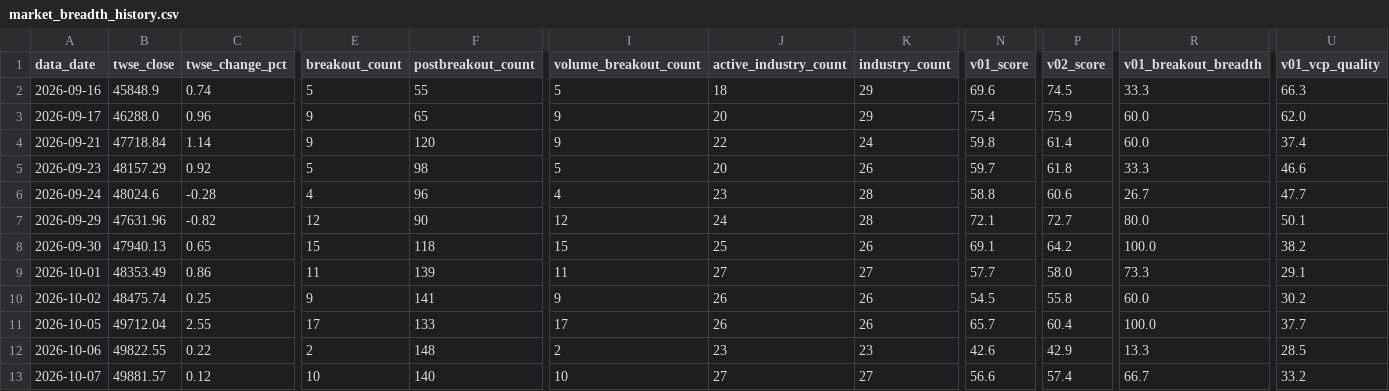
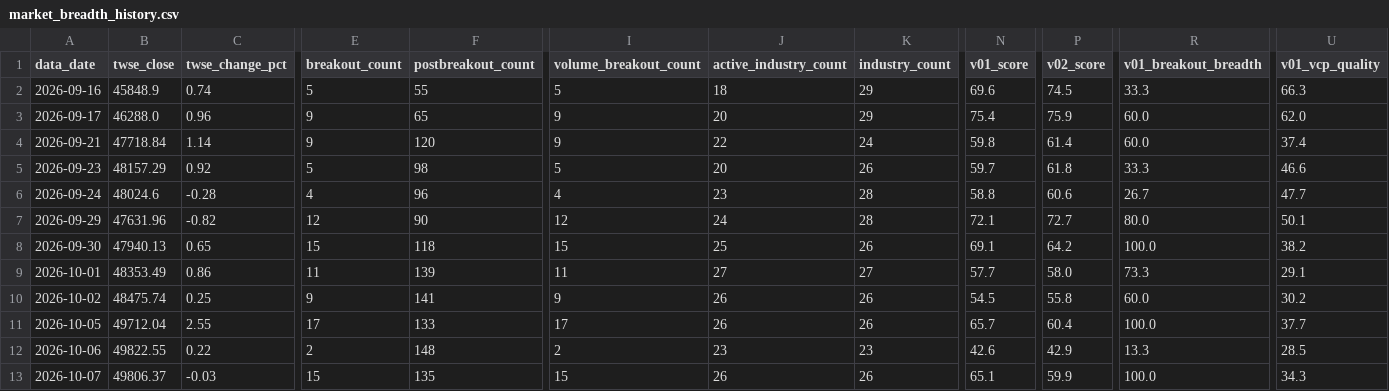
Before and after one commit to pichun21/vcp-stock-tool, a CSV file: data/market_breadth_history.csv, drawn as a sheet; only a part is shown, gaps mark what is left out; the diff covers the shown part only; the diff names each change by its address in the sheet, - before the commit and + after, or states it on an @@ line.

```diff
--- a/data/market_breadth_history.csv
+++ b/data/market_breadth_history.csv
-B13 (twse_close): 49881.57
+B13 (twse_close): 49806.37
-C13 (twse_change_pct): 0.12
+C13 (twse_change_pct): -0.03
-E13 (breakout_count): 10
+E13 (breakout_count): 15
-F13 (postbreakout_count): 140
+F13 (postbreakout_count): 135
-I13 (volume_breakout_count): 10
+I13 (volume_breakout_count): 15
-J13 (active_industry_count): 27
+J13 (active_industry_count): 26
-K13 (industry_count): 27
+K13 (industry_count): 26
-N13 (v01_score): 56.6
+N13 (v01_score): 65.1
-P13 (v02_score): 57.4
+P13 (v02_score): 59.9
-R13 (v01_breakout_breadth): 66.7
+R13 (v01_breakout_breadth): 100.0
-U13 (v01_vcp_quality): 33.2
+U13 (v01_vcp_quality): 34.3
```
Also changed, not shown: 2 edited cells elsewhere in this file, 4 other files.
